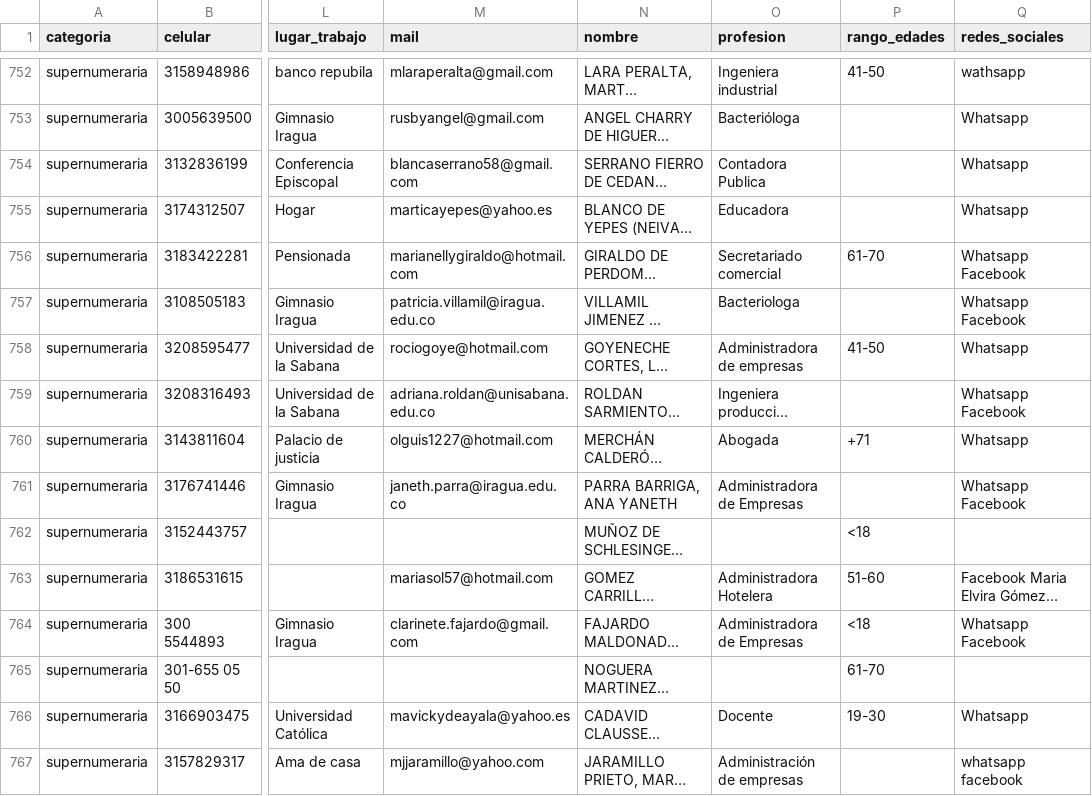
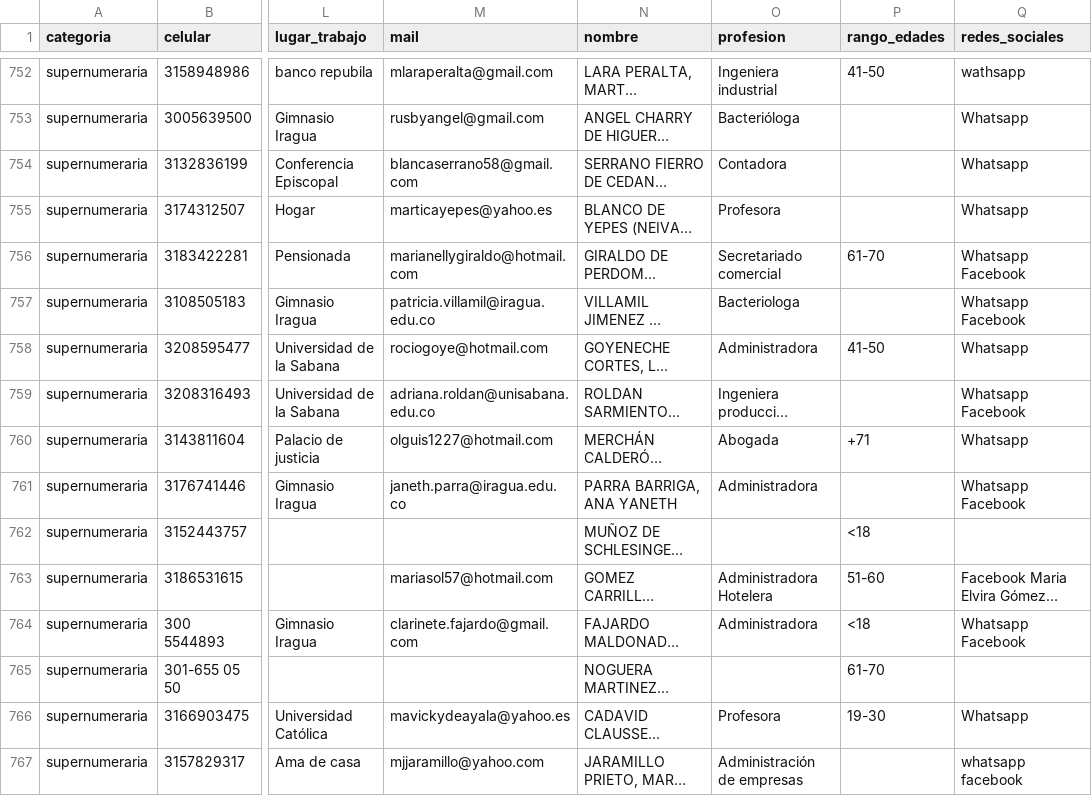
Before and after one commit to macoyulloa/acfemenina, a CSV file: data/donantes_limpios/donantes.csv, drawn as a sheet; only a part is shown, gaps mark what is left out; long unchanged cells end in …; the diff covers the shown part only; the diff names each change by its address in the sheet, - before the commit and + after, or states it on an @@ line.

```diff
--- a/data/donantes_limpios/donantes.csv
+++ b/data/donantes_limpios/donantes.csv
-O754 (profesion): Contadora Publica
+O754 (profesion): Contadora
-O755 (profesion): Educadora
+O755 (profesion): Profesora
-O758 (profesion): Administradora de empresas
+O758 (profesion): Administradora
-O761 (profesion): Administradora de Empresas
+O761 (profesion): Administradora
-O764 (profesion): Administradora de Empresas
+O764 (profesion): Administradora
-O766 (profesion): Docente
+O766 (profesion): Profesora
```
Also changed, not shown: 155 edited cells elsewhere in this file, data/contabilidad_limpios/Auxiliar_Donantes_2018.csv, data/contabilidad_limpios/Auxiliar_Donantes_2019.csv, 4 other files.
